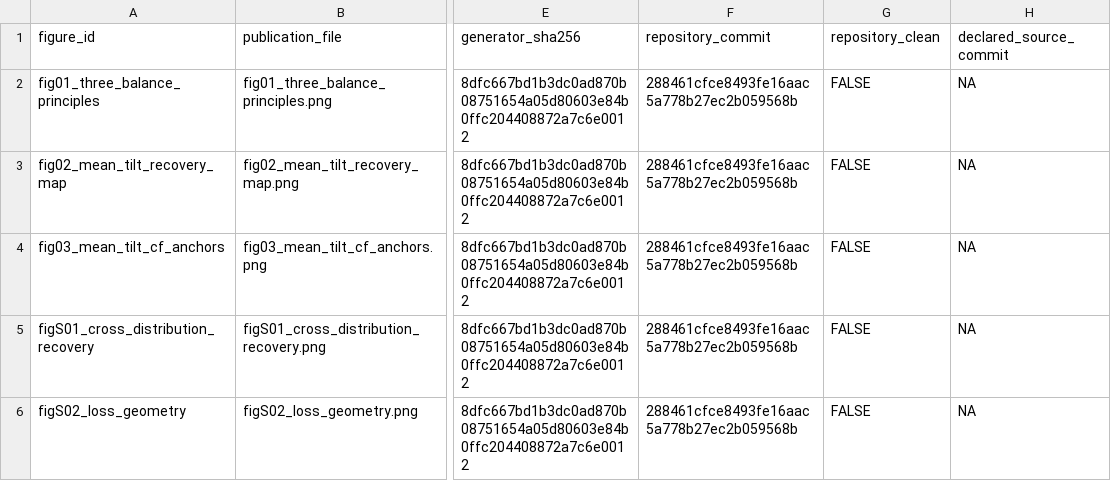
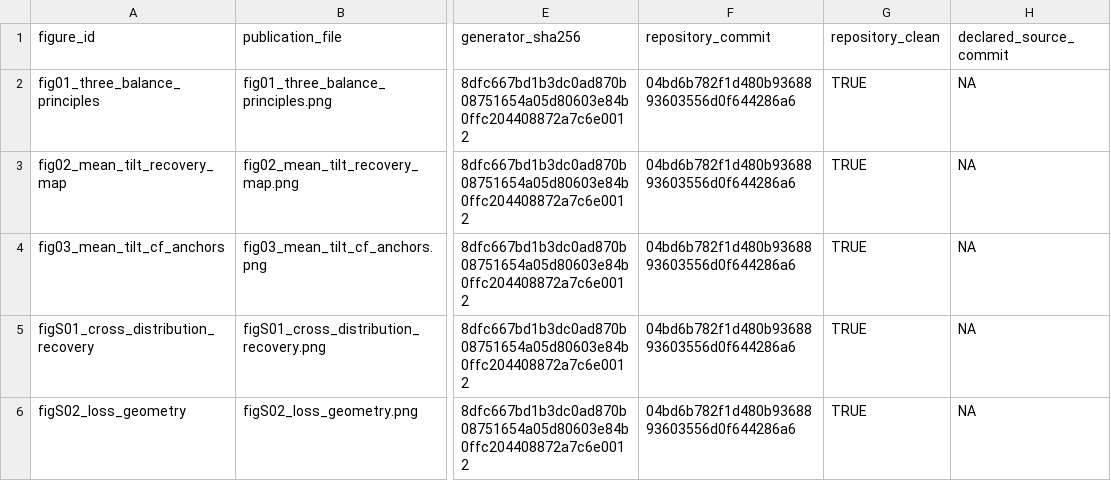
Before and after one commit to AntonioAPDL/RQR-GIBBS, a CSV file: figures/generated/rqr_theory_figure_provenance.csv, drawn as a sheet; only a part is shown, gaps mark what is left out; the diff names each change by its address in the sheet, - before the commit and + after, or states it on an @@ line.

```diff
--- a/figures/generated/rqr_theory_figure_provenance.csv
+++ b/figures/generated/rqr_theory_figure_provenance.csv
-F2:F6 (repository_commit): 288461cfce8493fe16aac5a778b27ec2b059568b
+F2:F6 (repository_commit): 04bd6b782f1d480b9368893603556d0f644286a6
-G2:G6 (repository_clean): FALSE
+G2:G6 (repository_clean): TRUE
```
Also changed, not shown: 5 other files.
